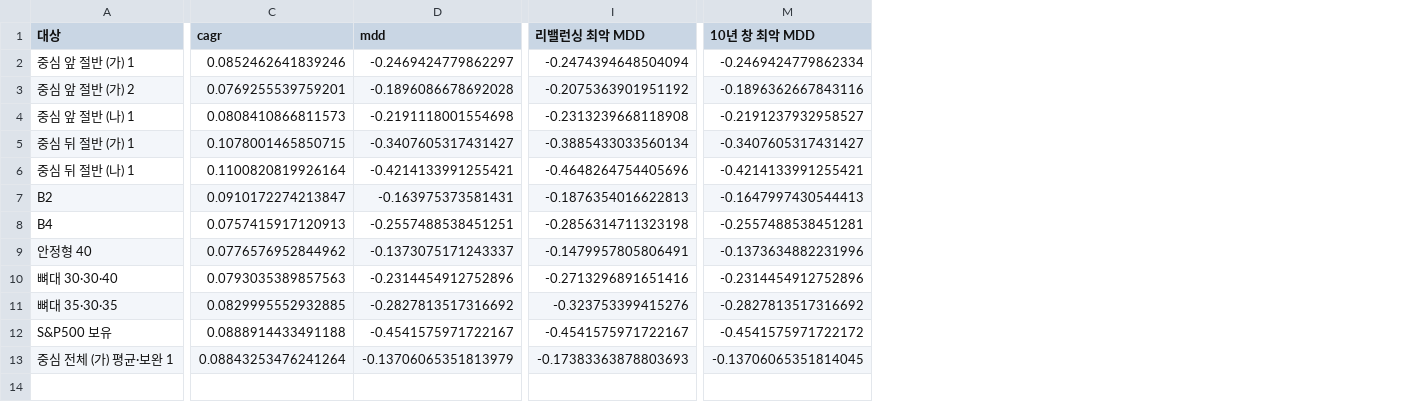
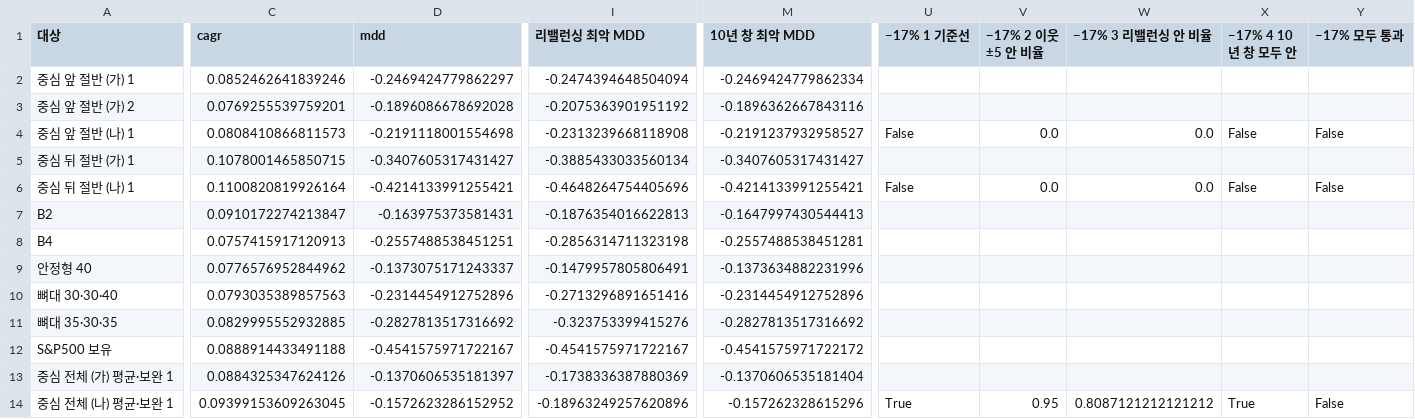
Before and after one commit to goodyyj617/trend-energy-etf-scanner, a CSV file: docs/research/allocation/2026-10-28_a41/verdicts.csv, drawn as a sheet; only a part is shown, gaps mark what is left out; rows hold the shown columns only; the diff covers the shown part only; the diff names each change by its address in the sheet, - before the commit and + after, or states it on an @@ line.

```diff
--- a/docs/research/allocation/2026-10-28_a41/verdicts.csv
+++ b/docs/research/allocation/2026-10-28_a41/verdicts.csv
+column U (−17% 1 기준선), rows 4-6: False |  | False
+column V (−17% 2 이웃 ±5 안 비율), rows 4-6: 0.0 |  | 0.0
+column W (−17% 3 리밸런싱 안 비율), rows 4-6: 0.0 |  | 0.0
+column X (−17% 4 10년 창 모두 안), rows 4-6: False |  | False
+column Y (−17% 모두 통과), rows 4-6: False |  | False
-C13 (cagr): 0.08843253476241264
+C13 (cagr): 0.0884325347624126
-D13 (mdd): -0.13706065351813979
+D13 (mdd): -0.1370606535181397
-I13 (리밸런싱 최악 MDD): -0.17383363878803693
+I13 (리밸런싱 최악 MDD): -0.1738336387880369
-M13 (10년 창 최악 MDD): -0.13706065351814045
+M13 (10년 창 최악 MDD): -0.1370606535181404
+row 14: 중심 전체 (나) 평균·보완 1 | 0.09399153609263045 | -0.1572623286152952 | -0.18963249257620896 | -0.157262328615296 | True | 0.95 | 0.8087121212121212 | True | False
```
Also changed, not shown: 4 edited cells elsewhere in this file, docs/research/allocation/2026-10-28_a41/centres.csv, docs/research/allocation/2026-10-28_a41/holdout.csv, 6 other files.
